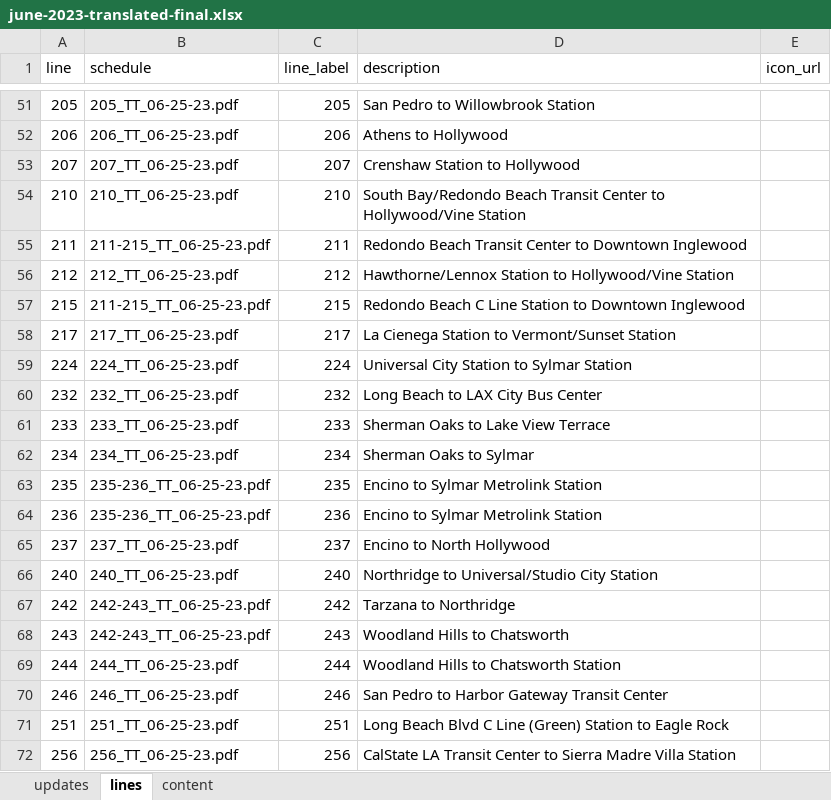
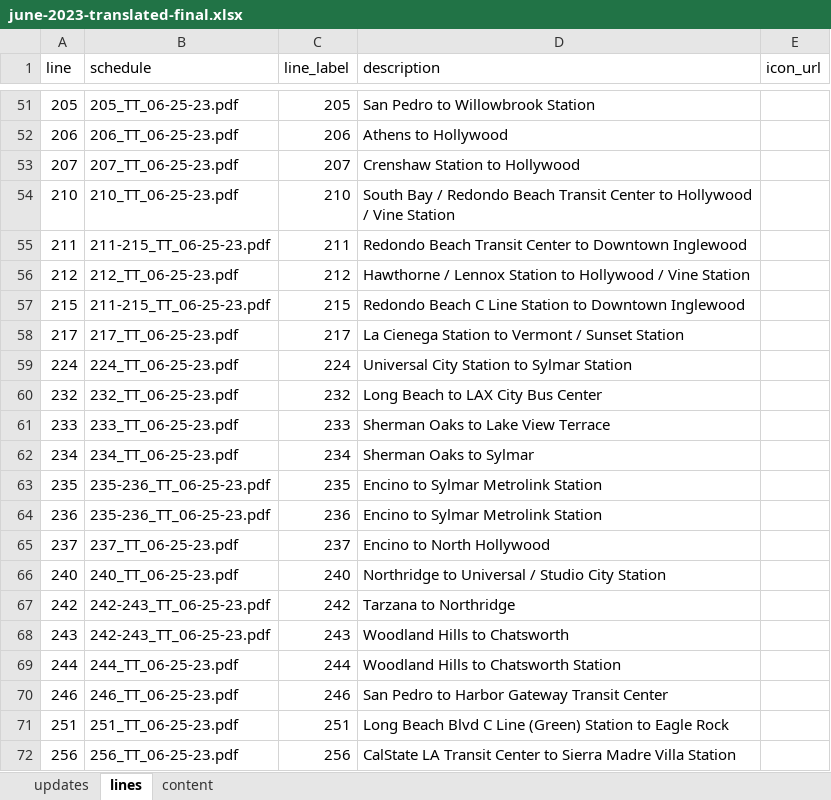
Before and after one commit to LACMTA/mybus-v3-dev, an Excel workbook: src/_data/june-2023-translated-final.xlsx, sheet lines, drawn as a sheet; only a part is shown, gaps mark what is left out; values as stored, in another font and other column widths than the file's, no borders; table styles not drawn; the diff covers the shown part only; the diff names each change by its address in the sheet, - before the commit and + after, or states it on an @@ line.

Commit message:
add spaces to line descriptions so the headers will wrap

```diff
--- a/src/_data/june-2023-translated-final.xlsx (sheet lines)
+++ b/src/_data/june-2023-translated-final.xlsx (sheet lines)
-D54 (description): South Bay/Redondo Beach Transit Center to Hollywood/Vine Station
+D54 (description): South Bay / Redondo Beach Transit Center to Hollywood / Vine Station
-D56 (description): Hawthorne/Lennox Station to Hollywood/Vine Station
+D56 (description): Hawthorne / Lennox Station to Hollywood / Vine Station
-D58 (description): La Cienega Station to Vermont/Sunset Station
+D58 (description): La Cienega Station to Vermont / Sunset Station
-D66 (description): Northridge to Universal/Studio City Station
+D66 (description): Northridge to Universal / Studio City Station
```
Also changed, not shown: 12 edited cells elsewhere in this sheet, 9 other files.
